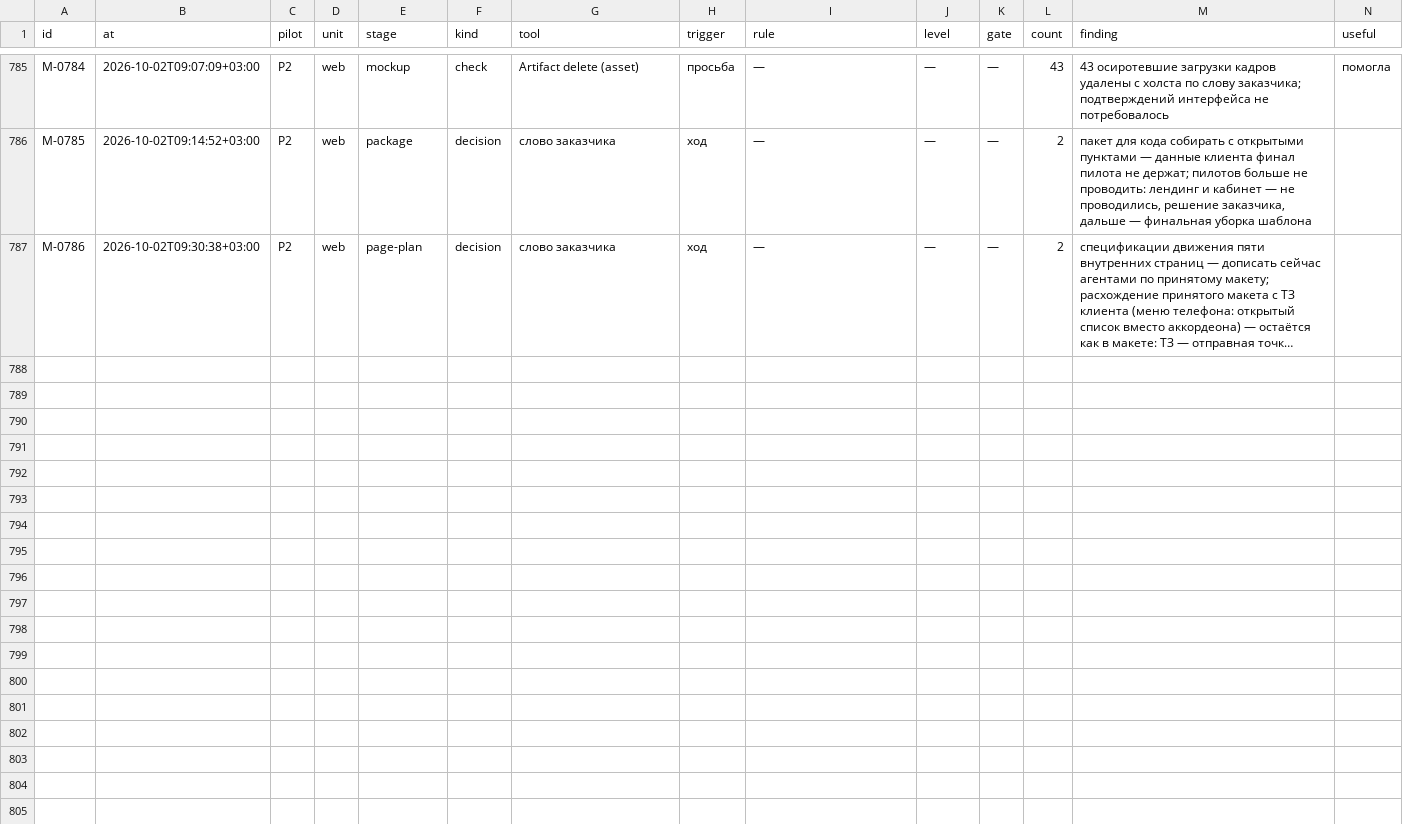
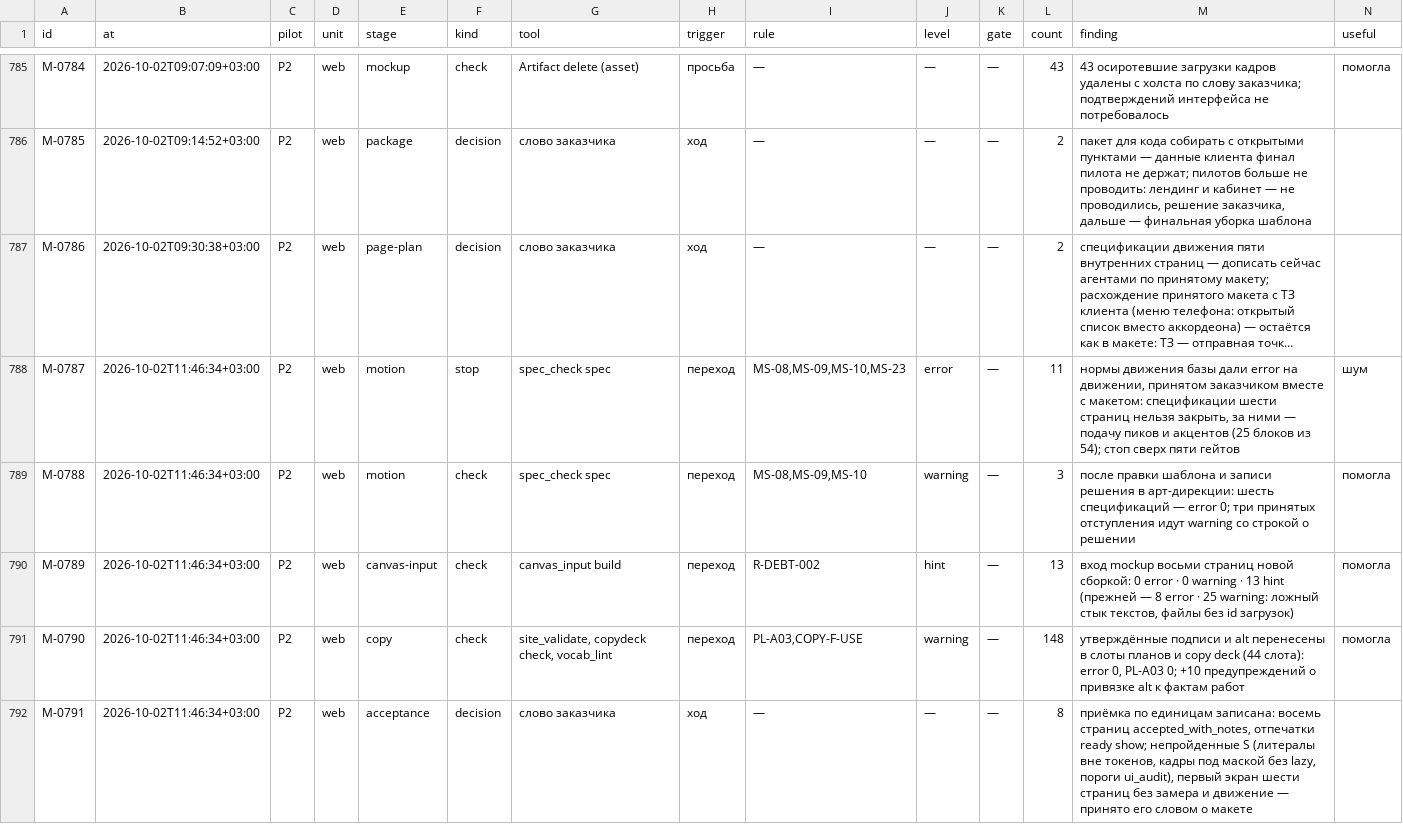
Before and after one commit to gommgo/business-strategy-template, a TSV file: research/design-build/phase-9/pilots/P2/measure.tsv, drawn as a sheet; only a part is shown, gaps mark what is left out; long unchanged cells end in …; rows hold the shown columns only; the diff covers the shown part only; the diff names each change by its address in the sheet, - before the commit and + after, or states it on an @@ line.

```diff
--- a/research/design-build/phase-9/pilots/P2/measure.tsv
+++ b/research/design-build/phase-9/pilots/P2/measure.tsv
+row 788: M-0787 | 2026-10-02T11:46:34+03:00 | P2 | web | motion | stop | spec_check spec | переход | MS-08,MS-09,MS-10,MS-23 | error | — | 11 | нормы движения базы дали error на движении, принятом заказчиком вместе с макетом: спецификации шести страниц нельзя закрыть, за ними — подачу пиков и акцентов (25 блоков из 54); стоп сверх пяти гейтов | шум
+row 789: M-0788 | 2026-10-02T11:46:34+03:00 | P2 | web | motion | check | spec_check spec | переход | MS-08,MS-09,MS-10 | warning | — | 3 | после правки шаблона и записи решения в арт-дирекции: шесть спецификаций — error 0; три принятых отступления идут warning со строкой о решении | помогла
+row 790: M-0789 | 2026-10-02T11:46:34+03:00 | P2 | web | canvas-input | check | canvas_input build | переход | R-DEBT-002 | hint | — | 13 | вход mockup восьми страниц новой сборкой: 0 error · 0 warning · 13 hint (прежней — 8 error · 25 warning: ложный стык текстов, файлы без id загрузок) | помогла
+row 791: M-0790 | 2026-10-02T11:46:34+03:00 | P2 | web | copy | check | site_validate, copydeck check, vocab_lint | переход | PL-A03,COPY-F-USE | warning | — | 148 | утверждённые подписи и alt перенесены в слоты планов и copy deck (44 слота): error 0, PL-A03 0; +10 предупреждений о привязке alt к фактам работ | помогла
+row 792: M-0791 | 2026-10-02T11:46:34+03:00 | P2 | web | acceptance | decision | слово заказчика | ход | — | — | — | 8 | приёмка по единицам записана: восемь страниц accepted_with_notes, отпечатки ready show; непройденные S (литералы вне токенов, кадры под маской без lazy, пороги ui_audit), первый экран шести страниц без замера и движение — принято его словом о макете
```
Also changed, not shown: 5 added rows elsewhere in this file, research/design-build/phase-9/pilots/FINDINGS.tsv, research/design-build/phase-9/pilots/P2/sessions.tsv, 6 other files.
